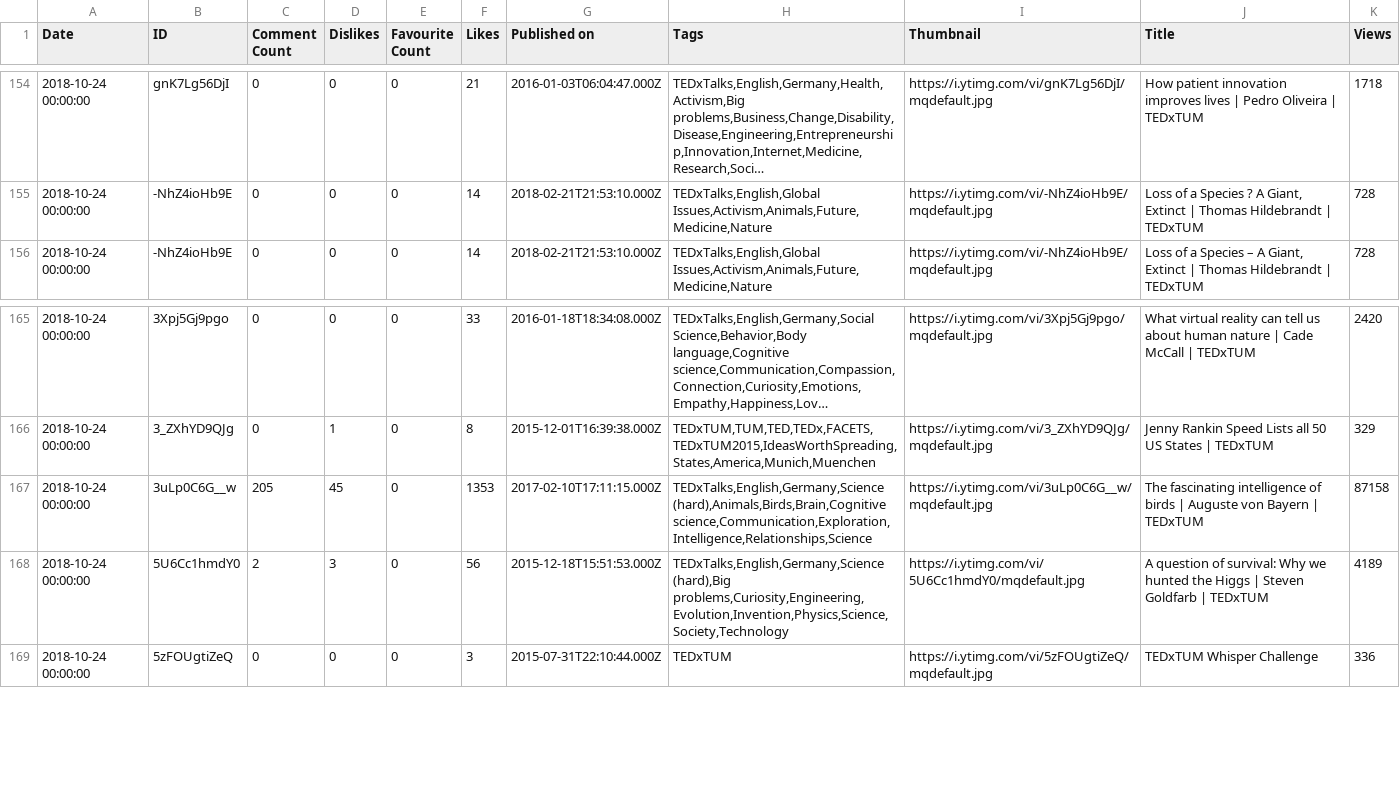
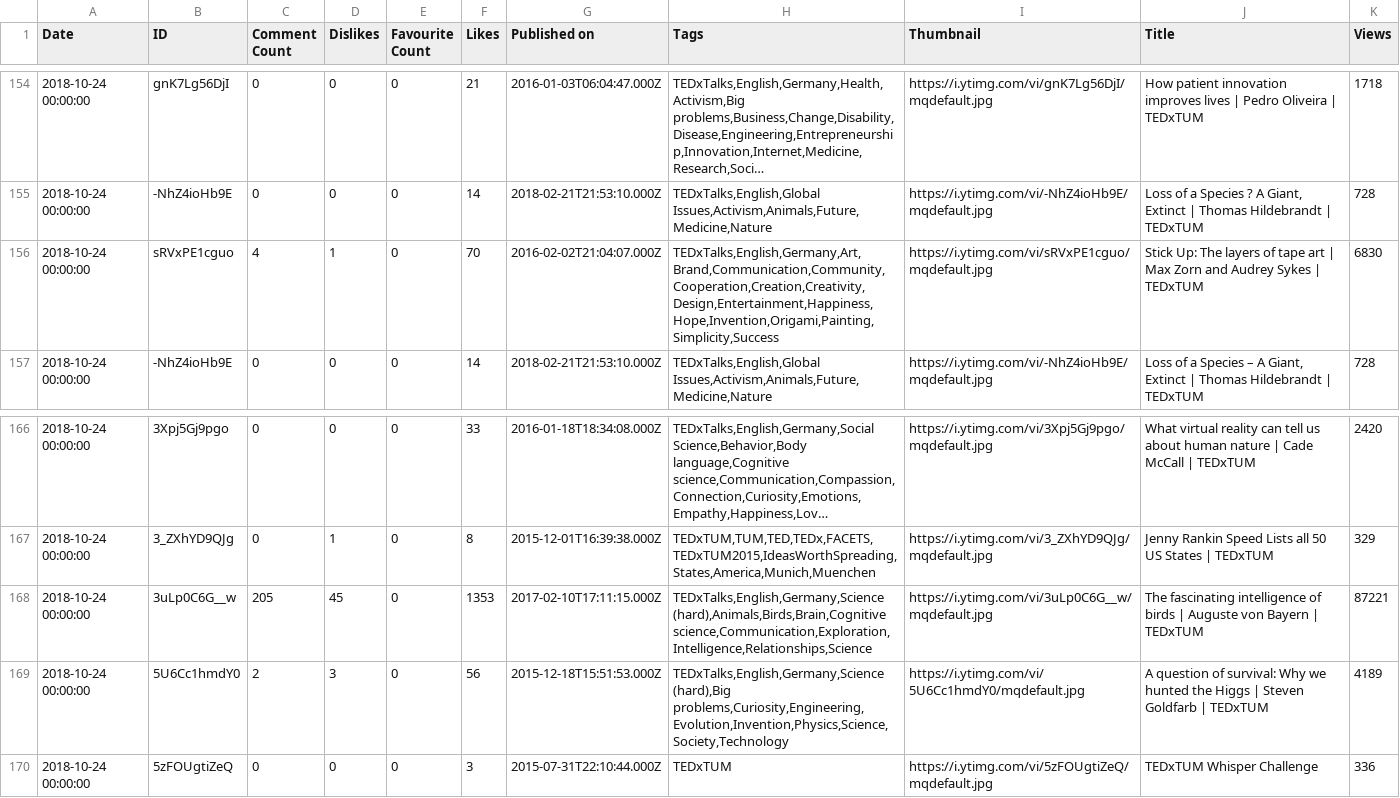
Before and after one commit to TEDxTUM/TEDx-YTT, a CSV file: tedx-ytt-output.csv, drawn as a sheet; only a part is shown, gaps mark what is left out; long unchanged cells end in ….

Commit message:
unified load-data functions

```diff
--- a/tedx-ytt-output.csv
+++ b/tedx-ytt-output.csv
@@ -155,2 +155,3 @@ Date;ID;Comment Count;Dislikes;Favourite Count;Likes;Published on;Tags;Thumbnail
 2018-10-24 00:00:00;-NhZ4ioHb9E;0;0;0;14;2018-02-21T21:53:10.000Z;TEDxTalks,English,Global Issues,Activism,Animals,Future,Medicine,Nature;https://i.ytimg.com/vi/-NhZ4ioHb9E/mqdefault.jpg;Loss of a Species ? A Giant, Extinct | Thomas Hildebrandt | TEDxTUM;728
+2018-10-24 00:00:00;sRVxPE1cguo;4;1;0;70;2016-02-02T21:04:07.000Z;TEDxTalks,English,Germany,Art,Brand,Communication,Community,Cooperation,Creation,Creativity,Design,Entertainment,Happiness,Hope,Invention,Origami,Painting,Simplicity,Success;https://i.ytimg.com/vi/sRVxPE1cguo/mqdefault.jpg;Stick Up: The layers of tape art | Max Zorn and Audrey Sykes | TEDxTUM;6830
 2018-10-24 00:00:00;-NhZ4ioHb9E;0;0;0;14;2018-02-21T21:53:10.000Z;TEDxTalks,English,Global Issues,Activism,Animals,Future,Medicine,Nature;https://i.ytimg.com/vi/-NhZ4ioHb9E/mqdefault.jpg;Loss of a Species – A Giant, Extinct | Thomas Hildebrandt | TEDxTUM;728
@@ -166,3 +167,3 @@ Date;ID;Comment Count;Dislikes;Favourite Count;Likes;Published on;Tags;Thumbnail
 2018-10-24 00:00:00;3_ZXhYD9QJg;0;1;0;8;2015-12-01T16:39:38.000Z;TEDxTUM,TUM,TED,TEDx,FACETS,TEDxTUM2015,IdeasWorthSpreading,States,America,Munich,Muenchen;https://i.ytimg.com/vi/3_ZXhYD9QJg/mqdefault.jpg;Jenny Rankin Speed Lists all 50 US States | TEDxTUM;329
-2018-10-24 00:00:00;3uLp0C6G__w;205;45;0;1353;2017-02-10T17:11:15.000Z;TEDxTalks,English,Germany,Science (hard),Animals,Birds,Brain,Cognitive science,Communication,Exploration,Intelligence,Relationships,Science;https://i.ytimg.com/vi/3uLp0C6G__w/mqdefault.jpg;The fascinating intelligence of birds | Auguste von Bayern | TEDxTUM;87158
+2018-10-24 00:00:00;3uLp0C6G__w;205;45;0;1353;2017-02-10T17:11:15.000Z;TEDxTalks,English,Germany,Science (hard),Animals,Birds,Brain,Cognitive science,Communication,Exploration,Intelligence,Relationships,Science;https://i.ytimg.com/vi/3uLp0C6G__w/mqdefault.jpg;The fascinating intelligence of birds | Auguste von Bayern | TEDxTUM;87221
 2018-10-24 00:00:00;5U6Cc1hmdY0;2;3;0;56;2015-12-18T15:51:53.000Z;TEDxTalks,English,Germany,Science (hard),Big problems,Curiosity,Engineering,Evolution,Invention,Physics,Science,Society,Technology;https://i.ytimg.com/vi/5U6Cc1hmdY0/mqdefault.jpg;A question of survival: Why we hunted the Higgs | Steven Goldfarb | TEDxTUM;4189
```
Also changed, not shown: tedx-ytt-statistics.csv, 3 other files.
